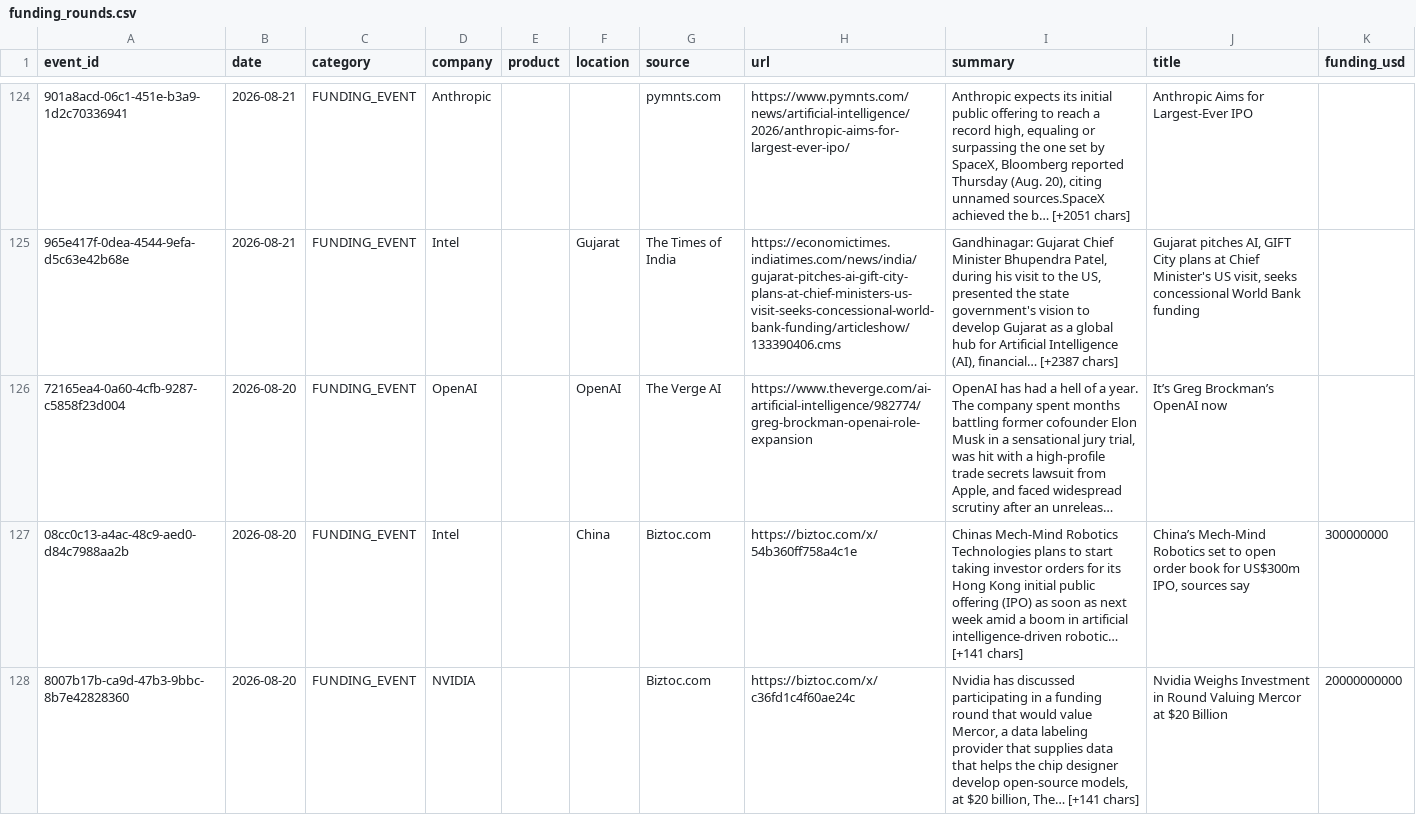
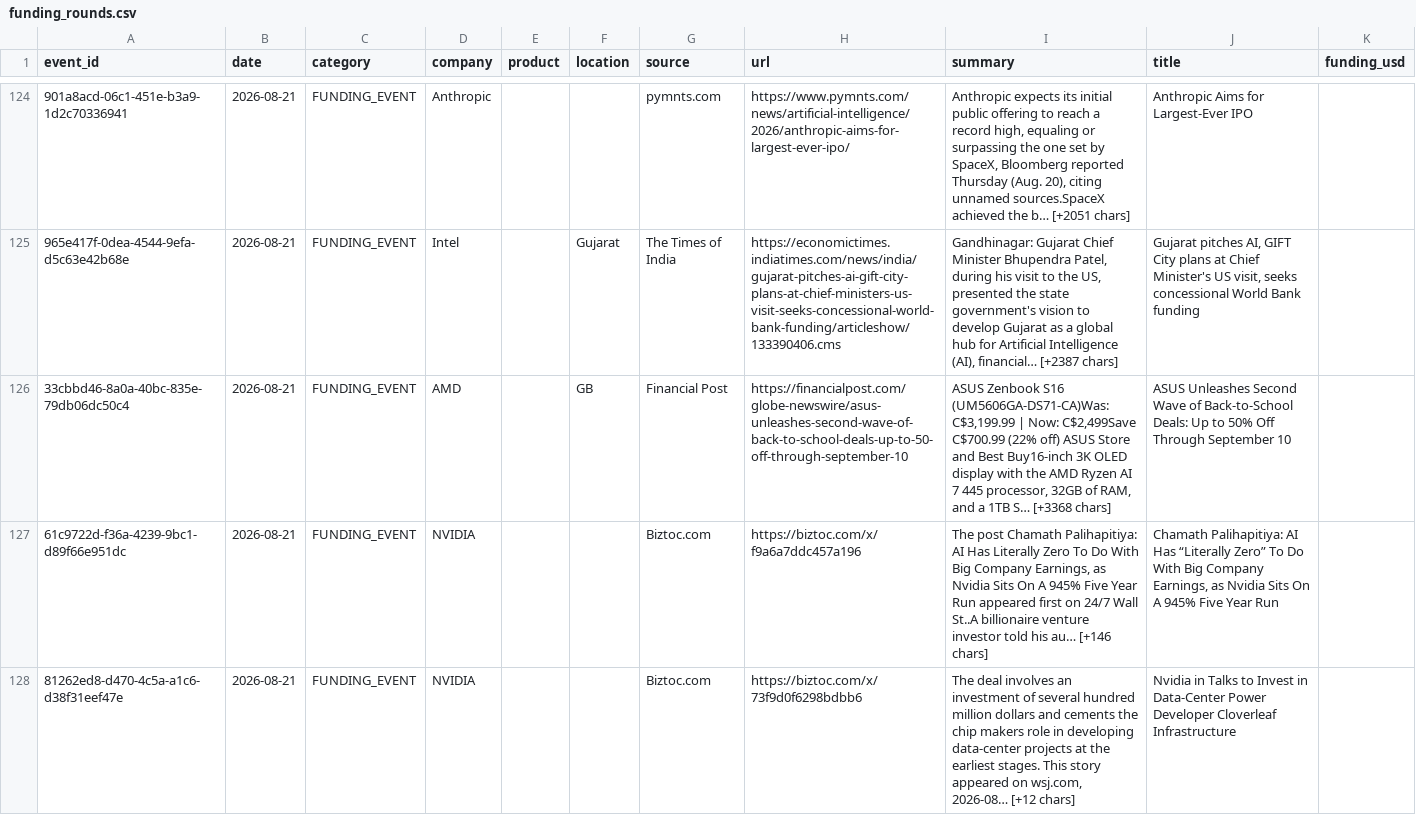
Before and after one commit to srikarreddyram/AI_radar, a CSV file: aggregated/funding_rounds.csv, drawn as a sheet; only a part is shown, gaps mark what is left out; the shorter side is filled out with more unchanged rows; long unchanged cells end in …; the diff covers the shown part only; the diff names each change by its address in the sheet, - before the commit and + after, or states it on an @@ line.

Commit message:
📊 aggregated datasets updated (9128 total)

```diff
--- a/aggregated/funding_rounds.csv
+++ b/aggregated/funding_rounds.csv
+row 126: 33cbbd46-8a0a-40bc-835e-79db06dc50c4 | 2026-08-21 | FUNDING_EVENT | AMD |  | GB | Financial Post | https://financialpost.com/globe-newswire/asus-unleashes-second-wave-of-back-to-school-deals-up-to-50-off-through-september-10 | ASUS Zenbook S16 (UM5606GA-DS71-CA)Was: C$3,199.99 | Now: C$2,499Save C$700.99 (22% off) ASUS Store and Best Buy16-inch 3K OLED display with the AMD Ryzen AI 7 445 processor, 32GB of RAM, and a 1TB S… [+3368 chars] | ASUS Unleashes Second Wave of Back-to-School Deals: Up to 50% Off Through September 10
+row 127: 61c9722d-f36a-4239-9bc1-d89f66e951dc | 2026-08-21 | FUNDING_EVENT | NVIDIA |  |  | Biztoc.com | https://biztoc.com/x/f9a6a7ddc457a196 | The post Chamath Palihapitiya: AI Has Literally Zero To Do With Big Company Earnings, as Nvidia Sits On A 945% Five Year Run appeared first on 24/7 Wall St..A billionaire venture investor told his au… [+146 chars] | Chamath Palihapitiya: AI Has “Literally Zero” To Do With Big Company Earnings, as Nvidia Sits On A 945% Five Year Run
+row 128: 81262ed8-d470-4c5a-a1c6-d38f31eef47e | 2026-08-21 | FUNDING_EVENT | NVIDIA |  |  | Biztoc.com | https://biztoc.com/x/73f9d0f6298bdbb6 | The deal involves an investment of several hundred million dollars and cements the chip makers role in developing data-center projects at the earliest stages. This story appeared on wsj.com, 2026-08… [+12 chars] | Nvidia in Talks to Invest in Data-Center Power Developer Cloverleaf Infrastructure
```
Also changed, not shown: 3 added rows elsewhere in this file, aggregated/datacenter_events.csv, aggregated/gpu_releases.csv, 3 other files.
